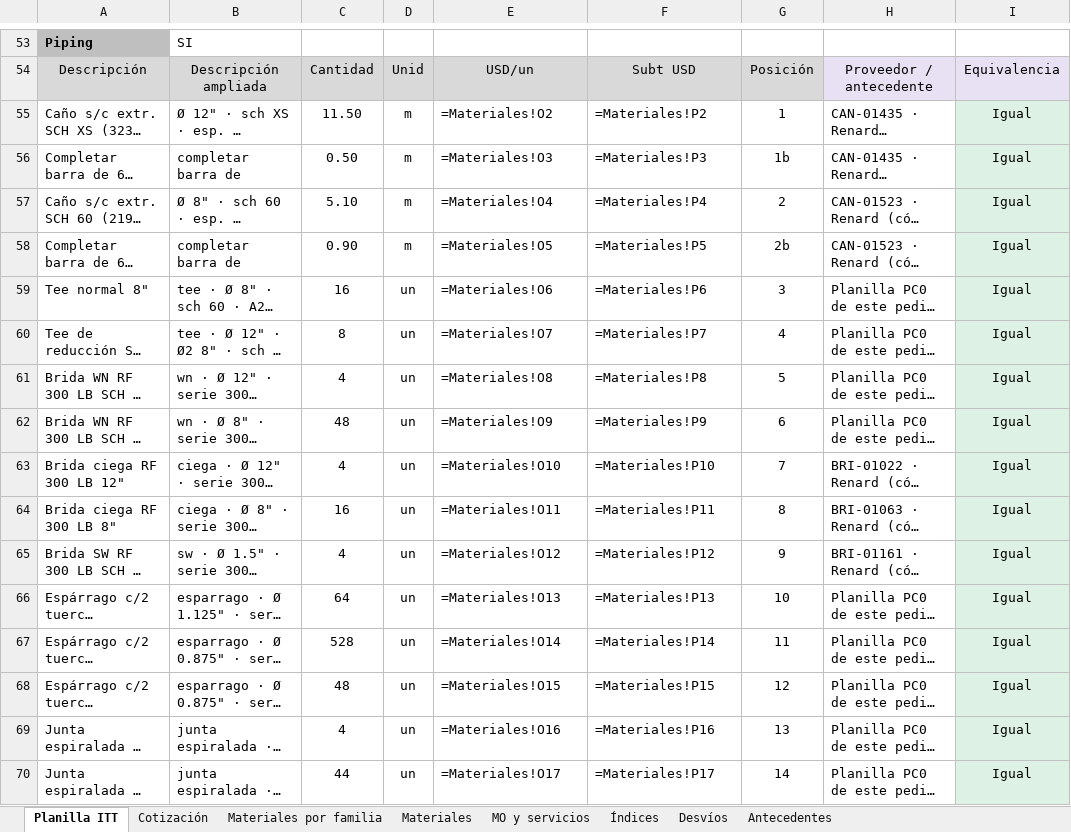
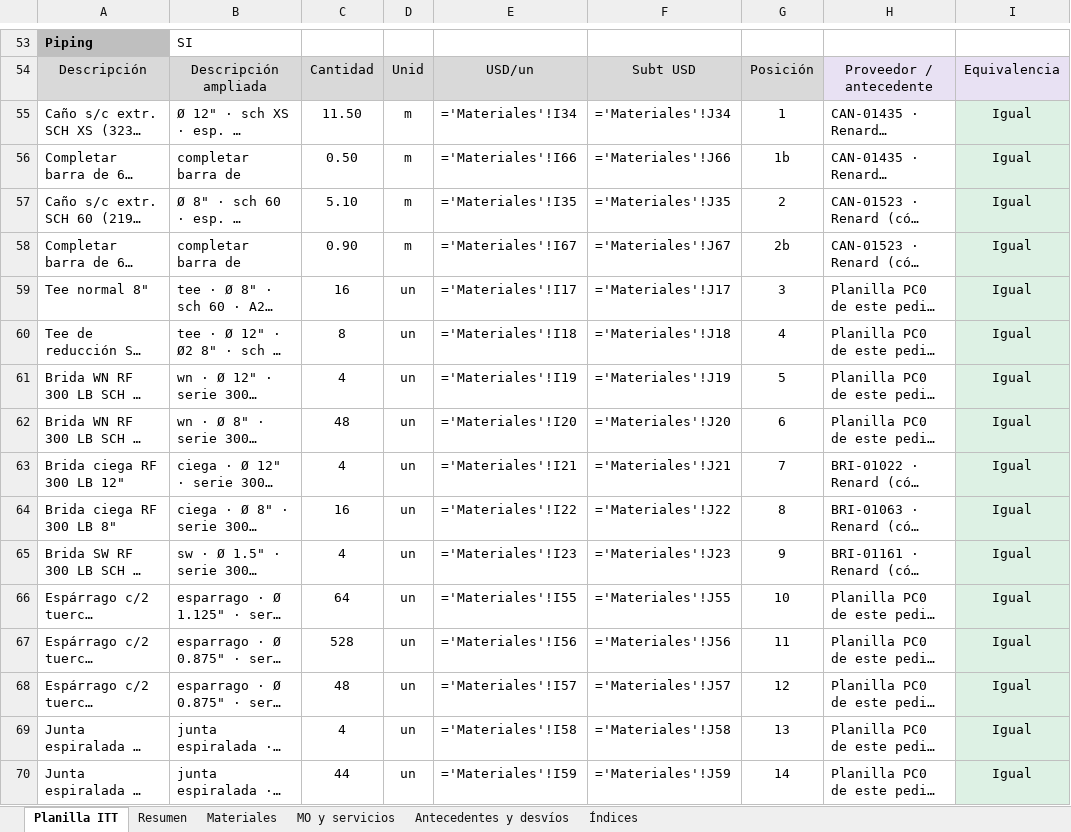
Before and after one commit to ricardoalvarezu2-cyber/cotizador-itt-2.0, an Excel workbook: cotizaciones/COT26-0330-001_YPF_LIC69343_SKID713/COT26-0330-001_YPF_LIC69343_SKID713.xlsx, sheet Planilla ITT, drawn as a sheet; only a part is shown, gaps mark what is left out; long unchanged cells end in …; values as stored, in another font and other column widths than the file's, no borders; formulas without a stored value are shown as written; the diff covers the shown part only; the diff names each change by its address in the sheet, - before the commit and + after, or states it on an @@ line.

```diff
--- a/cotizaciones/COT26-0330-001_YPF_LIC69343_SKID713/COT26-0330-001_YPF_LIC69343_SKID713.xlsx (sheet Planilla ITT)
+++ b/cotizaciones/COT26-0330-001_YPF_LIC69343_SKID713/COT26-0330-001_YPF_LIC69343_SKID713.xlsx (sheet Planilla ITT)
-sheet tab: Cotización
+sheet tab: Resumen
-sheet tab: Materiales por familia
-sheet tab: Desvíos
-sheet tab: Antecedentes
+sheet tab: Antecedentes y desvíos
-E55: =Materiales!O2
+E55: ='Materiales'!I34
-F55: =Materiales!P2
+F55: ='Materiales'!J34
-E56: =Materiales!O3
+E56: ='Materiales'!I66
-F56: =Materiales!P3
+F56: ='Materiales'!J66
-E57: =Materiales!O4
+E57: ='Materiales'!I35
-F57: =Materiales!P4
+F57: ='Materiales'!J35
-E58: =Materiales!O5
+E58: ='Materiales'!I67
-F58: =Materiales!P5
+F58: ='Materiales'!J67
-E59: =Materiales!O6
+E59: ='Materiales'!I17
-F59: =Materiales!P6
+F59: ='Materiales'!J17
-E60: =Materiales!O7
+E60: ='Materiales'!I18
-F60: =Materiales!P7
+F60: ='Materiales'!J18
-E61: =Materiales!O8
+E61: ='Materiales'!I19
-F61: =Materiales!P8
+F61: ='Materiales'!J19
-E62: =Materiales!O9
+E62: ='Materiales'!I20
-F62: =Materiales!P9
+F62: ='Materiales'!J20
-E63: =Materiales!O10
+E63: ='Materiales'!I21
-F63: =Materiales!P10
+F63: ='Materiales'!J21
-E64: =Materiales!O11
+E64: ='Materiales'!I22
-F64: =Materiales!P11
+F64: ='Materiales'!J22
-E65: =Materiales!O12
+E65: ='Materiales'!I23
-F65: =Materiales!P12
+F65: ='Materiales'!J23
-E66: =Materiales!O13
+E66: ='Materiales'!I55
-F66: =Materiales!P13
+F66: ='Materiales'!J55
-E67: =Materiales!O14
+E67: ='Materiales'!I56
-F67: =Materiales!P14
+F67: ='Materiales'!J56
-E68: =Materiales!O15
+E68: ='Materiales'!I57
-F68: =Materiales!P15
+F68: ='Materiales'!J57
-E69: =Materiales!O16
+E69: ='Materiales'!I58
-F69: =Materiales!P16
+F69: ='Materiales'!J58
-E70: =Materiales!O17
+E70: ='Materiales'!I59
-F70: =Materiales!P17
+F70: ='Materiales'!J59
```
Also changed, not shown: 77 edited cells elsewhere in this sheet, sheet Materiales, sheet Resumen, sheet MO y servicios, sheet Índices, cotizaciones/COT26-0135-001_CAMUZZI_CP24578_SKIDREG/COT26-0135-001_CAMUZZI_CP24578_SKID_REGULACION.xlsx, cotizaciones/COT26-0135-002_CAMUZZI_CP24578_PUENTE/COT26-0135-002_CAMUZZI_CP24578_PUENTE_MEDICION.xlsx, 30 other files.
